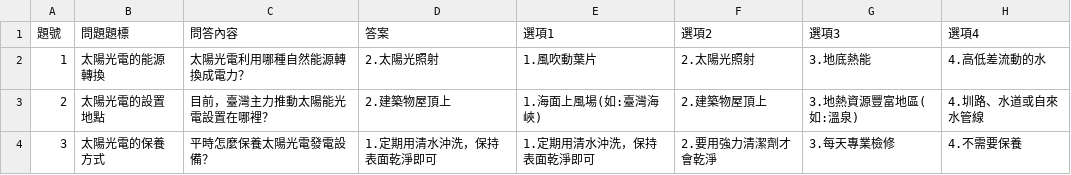
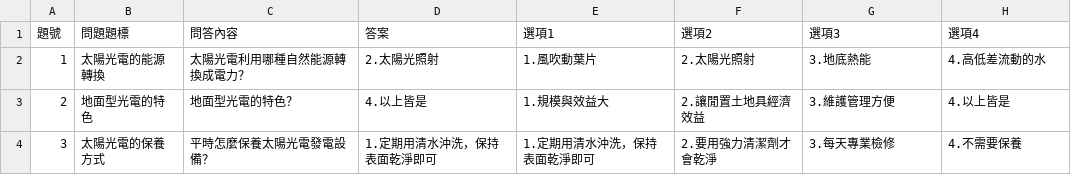
Before and after one commit to SeabunnyTech/energy-exam, a CSV file: questions/solar_ground.csv, drawn as a sheet.

```diff
--- a/questions/solar_ground.csv
+++ b/questions/solar_ground.csv
@@ -2,3 +2,3 @@
 1,太陽光電的能源轉換,太陽光電利用哪種自然能源轉換成電力？,2.太陽光照射,1.風吹動葉片,2.太陽光照射,3.地底熱能,4.高低差流動的水
-2,太陽光電的設置地點,目前，臺灣主力推動太陽能光電設置在哪裡？,2.建築物屋頂上,1.海面上風場(如:臺灣海峽),2.建築物屋頂上,3.地熱資源豐富地區(如:溫泉),4.圳路、水道或自來水管線
+2,地面型光電的特色,地面型光電的特色？,4.以上皆是,1.規模與效益大,2.讓閒置土地具經濟效益,3.維護管理方便,4.以上皆是
 3,太陽光電的保養方式,平時怎麼保養太陽光電發電設備？,1.定期用清水沖洗，保持表面乾淨即可,1.定期用清水沖洗，保持表面乾淨即可,2.要用強力清潔劑才會乾淨,3.每天專業檢修,4.不需要保養
```
Also changed, not shown: 32 other files.
